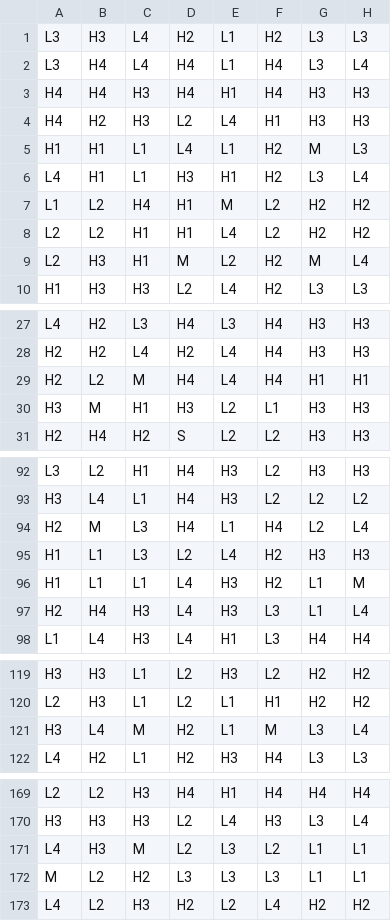
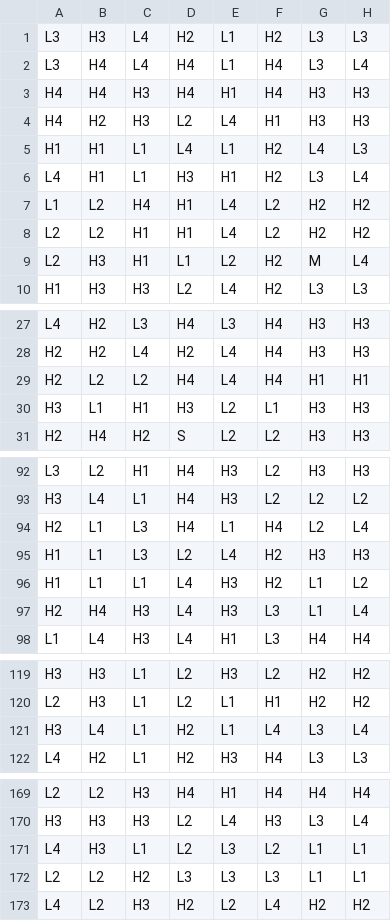
Before and after one commit to EvrenOzgur/OverCharged, a CSV file: math-sdk/games/OverCharged/reels/BR0.csv, drawn as a sheet; only a part is shown, gaps mark what is left out; the diff covers the shown part only.

```diff
--- a/math-sdk/games/OverCharged/reels/BR0.csv
+++ b/math-sdk/games/OverCharged/reels/BR0.csv
@@ -4,7 +4,7 @@ H4,H4,H3,H4,H1,H4,H3,H3
 H4,H2,H3,L2,L4,H1,H3,H3
-H1,H1,L1,L4,L1,H2,M,L3
+H1,H1,L1,L4,L1,H2,L4,L3
 L4,H1,L1,H3,H1,H2,L3,L4
-L1,L2,H4,H1,M,L2,H2,H2
+L1,L2,H4,H1,L4,L2,H2,H2
 L2,L2,H1,H1,L4,L2,H2,H2
-L2,H3,H1,M,L2,H2,M,L4
+L2,H3,H1,L1,L2,H2,M,L4
 H1,H3,H3,L2,L4,H2,L3,L3
@@ -28,4 +28,4 @@ L4,H2,L3,H4,L3,H4,H3,H3
 H2,H2,L4,H2,L4,H4,H3,H3
-H2,L2,M,H4,L4,H4,H1,H1
-H3,M,H1,H3,L2,L1,H3,H3
+H2,L2,L2,H4,L4,H4,H1,H1
+H3,L1,H1,H3,L2,L1,H3,H3
 H2,H4,H2,S,L2,L2,H3,H3
@@ -93,5 +93,5 @@ L3,L2,H1,H4,H3,L2,H3,H3
 H3,L4,L1,H4,H3,L2,L2,L2
-H2,M,L3,H4,L1,H4,L2,L4
+H2,L1,L3,H4,L1,H4,L2,L4
 H1,L1,L3,L2,L4,H2,H3,H3
-H1,L1,L1,L4,H3,H2,L1,M
+H1,L1,L1,L4,H3,H2,L1,L2
 H2,H4,H3,L4,H3,L3,L1,L4
@@ -120,3 +120,3 @@ H3,H3,L1,L2,H3,L2,H2,H2
 L2,H3,L1,L2,L1,H1,H2,H2
-H3,L4,M,H2,L1,M,L3,L4
+H3,L4,L1,H2,L1,L4,L3,L4
 L4,H2,L1,H2,H3,H4,L3,L3
@@ -170,4 +170,4 @@ L2,L2,H3,H4,H1,H4,H4,H4
 H3,H3,H3,L2,L4,H3,L3,L4
-L4,H3,M,L2,L3,L2,L1,L1
-M,L2,H2,L3,L3,L3,L1,L1
+L4,H3,L1,L2,L3,L2,L1,L1
+L2,L2,H2,L3,L3,L3,L1,L1
 L4,L2,H3,H2,L2,L4,H2,H2
```
Also changed, not shown: 3 edited cells elsewhere in this file, 26 other files.
